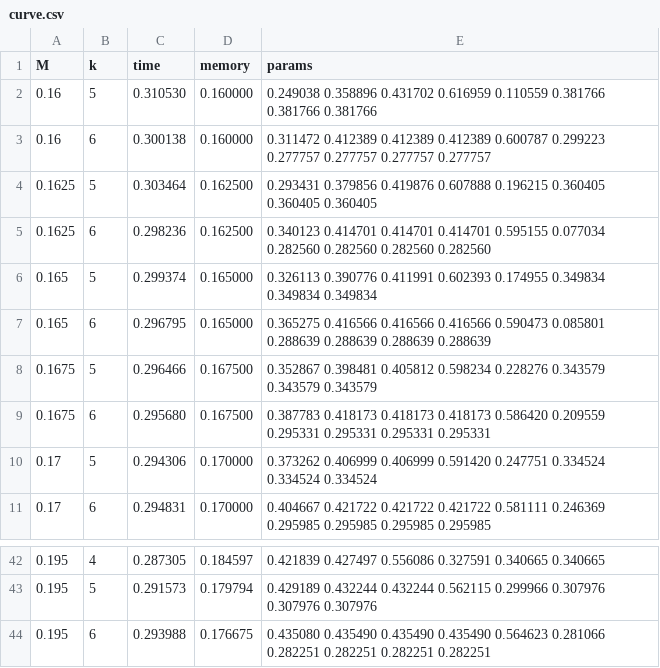
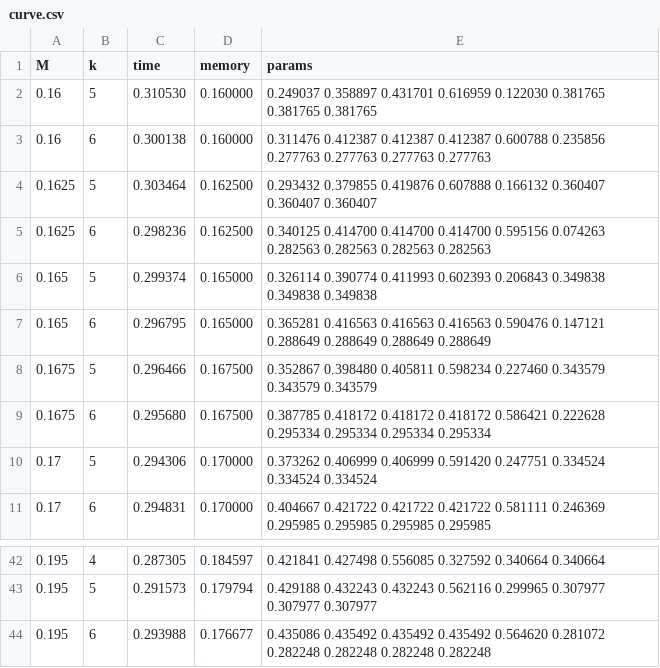
Before and after one commit to ssenge/LAIF, a CSV file: laif/quantum-tuple-sieving/sim/curve.csv, drawn as a sheet; only a part is shown, gaps mark what is left out; the diff covers the shown part only.

Commit message:
quantum-tuple-sieving: trade-off table from three optimizer starting points per memory bound

```diff
--- a/laif/quantum-tuple-sieving/sim/curve.csv
+++ b/laif/quantum-tuple-sieving/sim/curve.csv
@@ -1,10 +1,10 @@
 M,k,time,memory,params
-0.16,5,0.310530,0.160000,0.249038 0.358896 0.431702 0.616959 0.110559 0.381766 0.381766 0.381766
-0.16,6,0.300138,0.160000,0.311472 0.412389 0.412389 0.412389 0.600787 0.299223 0.277757 0.277757 0.277757 0.277757
-0.1625,5,0.303464,0.162500,0.293431 0.379856 0.419876 0.607888 0.196215 0.360405 0.360405 0.360405
-0.1625,6,0.298236,0.162500,0.340123 0.414701 0.414701 0.414701 0.595155 0.077034 0.282560 0.282560 0.282560 0.282560
-0.165,5,0.299374,0.165000,0.326113 0.390776 0.411991 0.602393 0.174955 0.349834 0.349834 0.349834
-0.165,6,0.296795,0.165000,0.365275 0.416566 0.416566 0.416566 0.590473 0.085801 0.288639 0.288639 0.288639 0.288639
-0.1675,5,0.296466,0.167500,0.352867 0.398481 0.405812 0.598234 0.228276 0.343579 0.343579 0.343579
-0.1675,6,0.295680,0.167500,0.387783 0.418173 0.418173 0.418173 0.586420 0.209559 0.295331 0.295331 0.295331 0.295331
+0.16,5,0.310530,0.160000,0.249037 0.358897 0.431701 0.616959 0.122030 0.381765 0.381765 0.381765
+0.16,6,0.300138,0.160000,0.311476 0.412387 0.412387 0.412387 0.600788 0.235856 0.277763 0.277763 0.277763 0.277763
+0.1625,5,0.303464,0.162500,0.293432 0.379855 0.419876 0.607888 0.166132 0.360407 0.360407 0.360407
+0.1625,6,0.298236,0.162500,0.340125 0.414700 0.414700 0.414700 0.595156 0.074263 0.282563 0.282563 0.282563 0.282563
+0.165,5,0.299374,0.165000,0.326114 0.390774 0.411993 0.602393 0.206843 0.349838 0.349838 0.349838
+0.165,6,0.296795,0.165000,0.365281 0.416563 0.416563 0.416563 0.590476 0.147121 0.288649 0.288649 0.288649 0.288649
+0.1675,5,0.296466,0.167500,0.352867 0.398480 0.405811 0.598234 0.227460 0.343579 0.343579 0.343579
+0.1675,6,0.295680,0.167500,0.387785 0.418172 0.418172 0.418172 0.586421 0.222628 0.295334 0.295334 0.295334 0.295334
 0.17,5,0.294306,0.170000,0.373262 0.406999 0.406999 0.591420 0.247751 0.334524 0.334524 0.334524
@@ -42,3 +42,3 @@ M,k,time,memory,params
-0.195,4,0.287305,0.184597,0.421839 0.427497 0.556086 0.327591 0.340665 0.340665
-0.195,5,0.291573,0.179794,0.429189 0.432244 0.432244 0.562115 0.299966 0.307976 0.307976 0.307976
-0.195,6,0.293988,0.176675,0.435080 0.435490 0.435490 0.435490 0.564623 0.281066 0.282251 0.282251 0.282251 0.282251
+0.195,4,0.287305,0.184597,0.421841 0.427498 0.556085 0.327592 0.340664 0.340664
+0.195,5,0.291573,0.179794,0.429188 0.432243 0.432243 0.562116 0.299965 0.307977 0.307977 0.307977
+0.195,6,0.293988,0.176677,0.435086 0.435492 0.435492 0.435492 0.564620 0.281072 0.282248 0.282248 0.282248 0.282248
```
Also changed, not shown: 25 edited cells elsewhere in this file, 1 other file.
